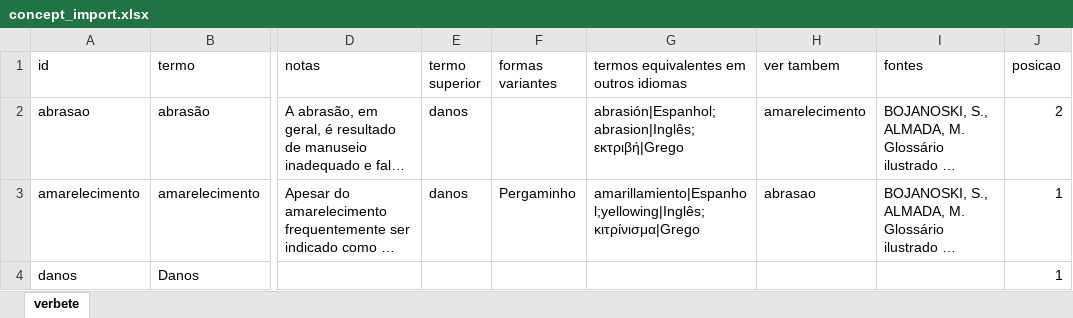
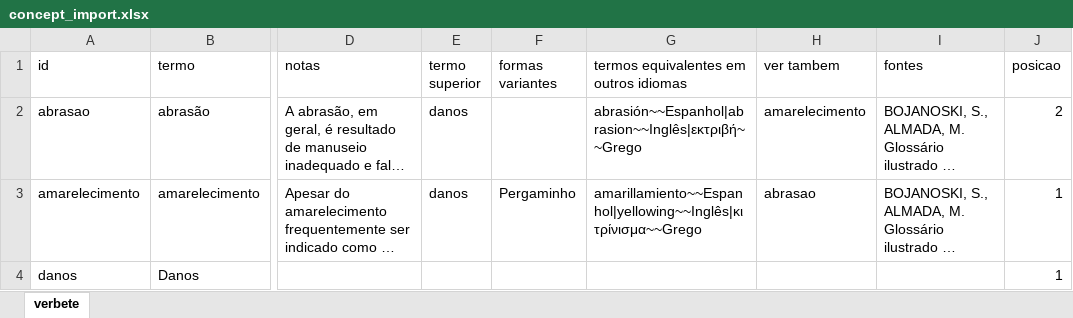
Before and after one commit to paramosoftware/pmca-manuel, an Excel workbook: public/templates/concept_import.xlsx, sheet verbete, drawn as a sheet; only a part is shown, gaps mark what is left out; long unchanged cells end in …; values as stored, in another font and other column widths than the file's, no borders; the diff names each change by its address in the sheet, - before the commit and + after, or states it on an @@ line.

Commit message:
refactor: change separators for import and export

```diff
--- a/public/templates/concept_import.xlsx (sheet verbete)
+++ b/public/templates/concept_import.xlsx (sheet verbete)
-G2: abrasión|Espanhol;abrasion|Inglês;εκτριβή|Grego
+G2: abrasión~~Espanhol|abrasion~~Inglês|εκτριβή~~Grego
-G3: amarillamiento|Espanhol;yellowing|Inglês;κιτρίνισμα|Grego
+G3: amarillamiento~~Espanhol|yellowing~~Inglês|κιτρίνισμα~~Grego
```
Also changed, not shown: 4 other files.
